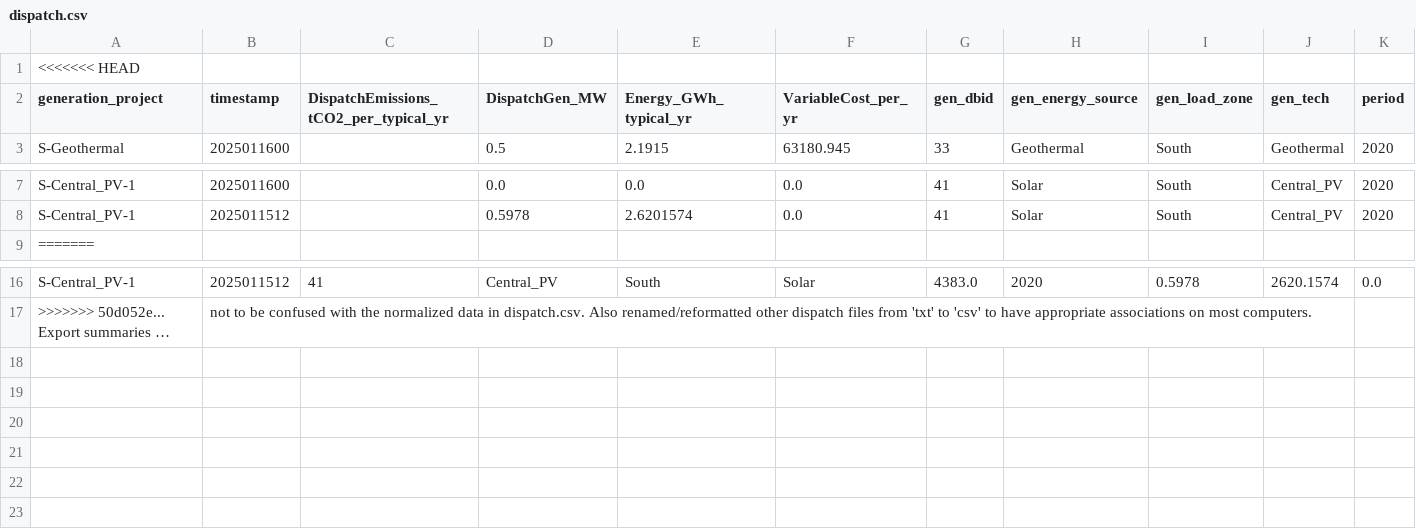
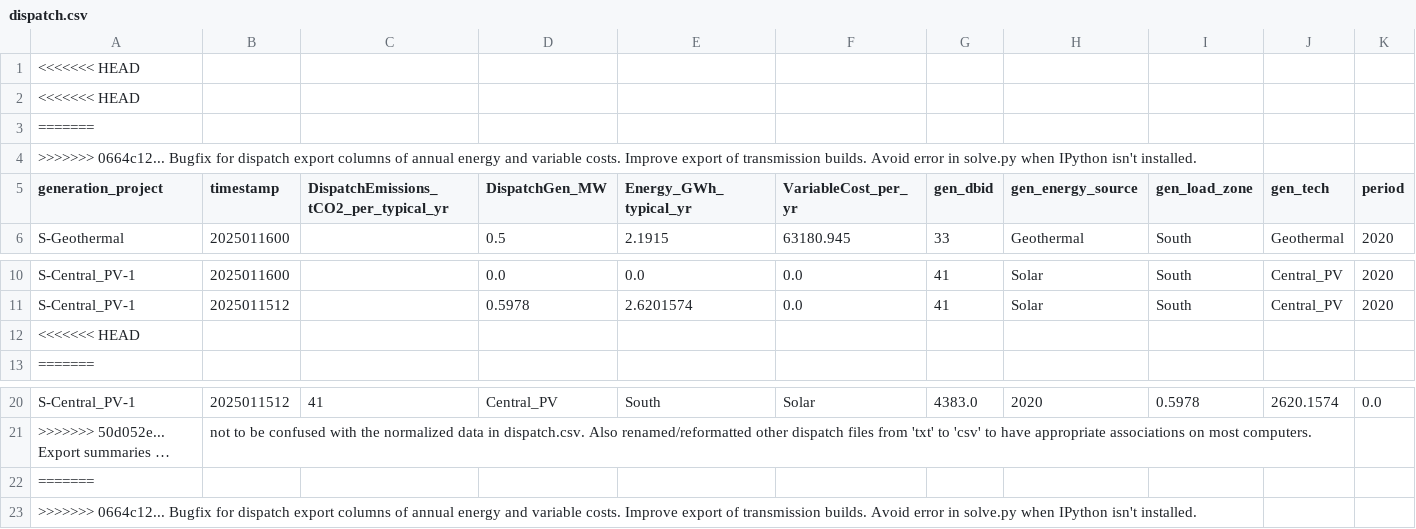
Before and after one commit to RAEL-Berkeley/switch, a CSV file: examples/copperplate0/outputs/dispatch.csv, drawn as a sheet; only a part is shown, gaps mark what is left out; long unchanged cells end in …; rows hold the shown columns only; the diff names each change by its address in the sheet, - before the commit and + after, or states it on an @@ line.

Commit message:
Bugfix for dispatch export columns of annual energy and variable costs. Improve export of transmission builds. Avoid error in solve.py when IPython isn't installed.

```diff
--- a/examples/copperplate0/outputs/dispatch.csv
+++ b/examples/copperplate0/outputs/dispatch.csv
+row 2: <<<<<<< HEAD
+row 3: =======
+row 4: >>>>>>> 0664c12... Bugfix for dispatch export columns of annual energy and variable costs. Improve export of transmission builds. Avoid error in solve.py when IPython isn't installed.
+row 12: <<<<<<< HEAD
+row 22: =======
+row 23: >>>>>>> 0664c12... Bugfix for dispatch export columns of annual energy and variable costs. Improve export of transmission builds. Avoid error in solve.py when IPython isn't installed.
```
Also changed, not shown: examples/copperplate0/outputs/dispatch_annual_summary.csv, examples/copperplate0/outputs/dispatch_zonal_annual_summary.csv, 6 other files.
